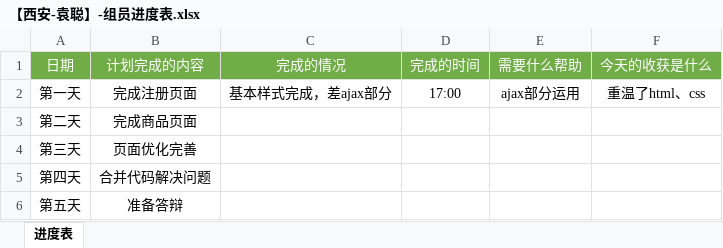
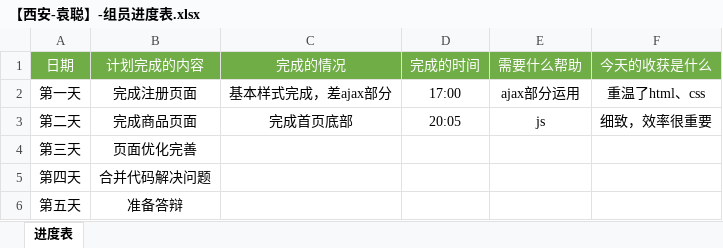
Before and after one commit to jessicawtt/liangcang110, an Excel workbook: 【西安-袁聪】-组员进度表.xlsx, sheet 进度表, drawn as a sheet; values as stored, in another font and other column widths than the file's, no borders; the diff names each change by its address in the sheet, - before the commit and + after, or states it on an @@ line.

Commit message:
10.31

```diff
--- a/【西安-袁聪】-组员进度表.xlsx (sheet 进度表)
+++ b/【西安-袁聪】-组员进度表.xlsx (sheet 进度表)
-C3 (完成的情况): (empty)
+C3 (完成的情况): 完成首页底部
-D3 (完成的时间): (empty)
+D3 (完成的时间): 20:05
-E3 (需要什么帮助): (empty)
+E3 (需要什么帮助): js
-F3 (今天的收获是什么): (empty)
+F3 (今天的收获是什么): 细致，效率很重要
```
